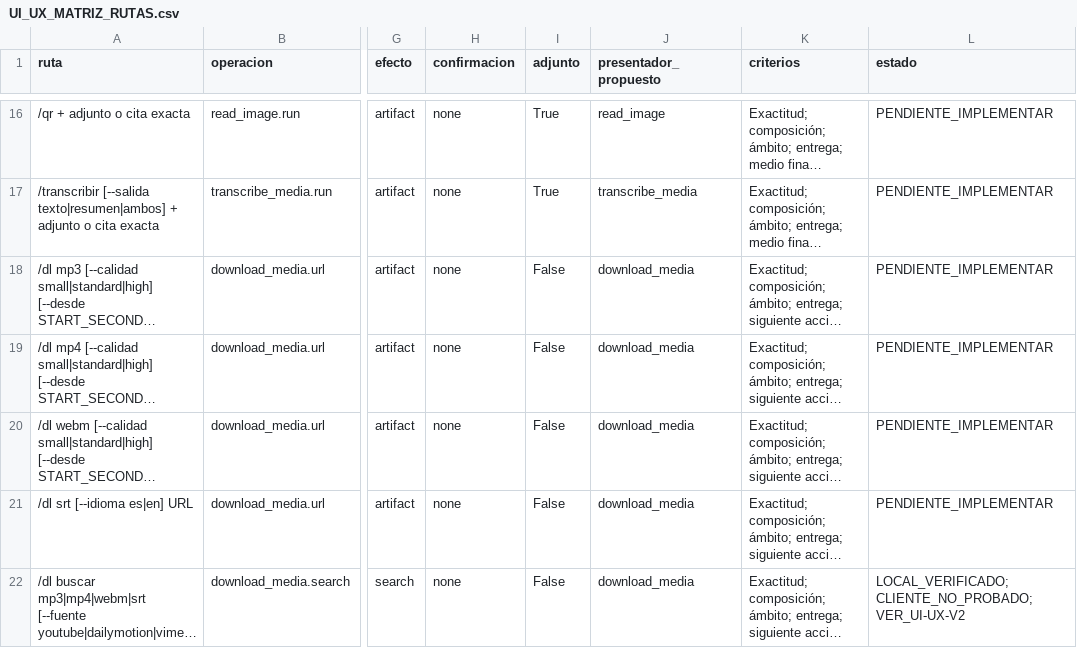
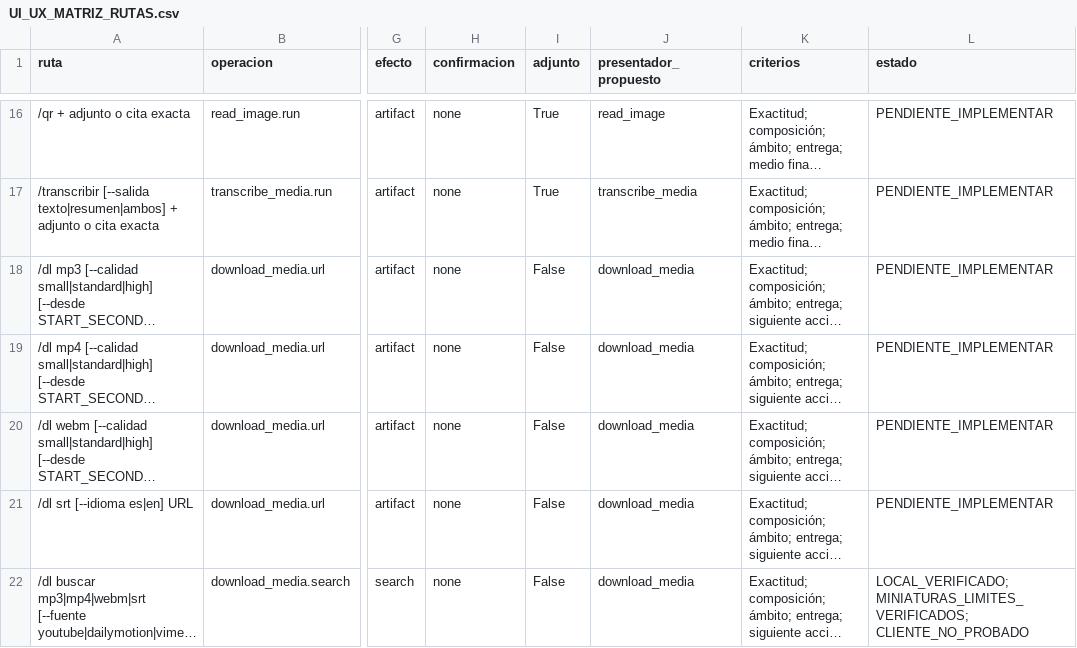
Before and after one commit to Yzy-zu/Botskys, a CSV file: docs/UI_UX_MATRIZ_RUTAS.csv, drawn as a sheet; only a part is shown, gaps mark what is left out; long unchanged cells end in …; the diff covers the shown part only; the diff names each change by its address in the sheet, - before the commit and + after, or states it on an @@ line.

Commit message:
ui: expose complete video details and verify bounded thumbnails and table recovery

```diff
--- a/docs/UI_UX_MATRIZ_RUTAS.csv
+++ b/docs/UI_UX_MATRIZ_RUTAS.csv
-L22 (estado): LOCAL_VERIFICADO; CLIENTE_NO_PROBADO; VER_UI-UX-V2
+L22 (estado): LOCAL_VERIFICADO; MINIATURAS_LIMITES_VERIFICADOS; CLIENTE_NO_PROBADO
```
Also changed, not shown: 1 added row and 1 edited cell elsewhere in this file, docs/command-matrix.csv, 18 other files.
